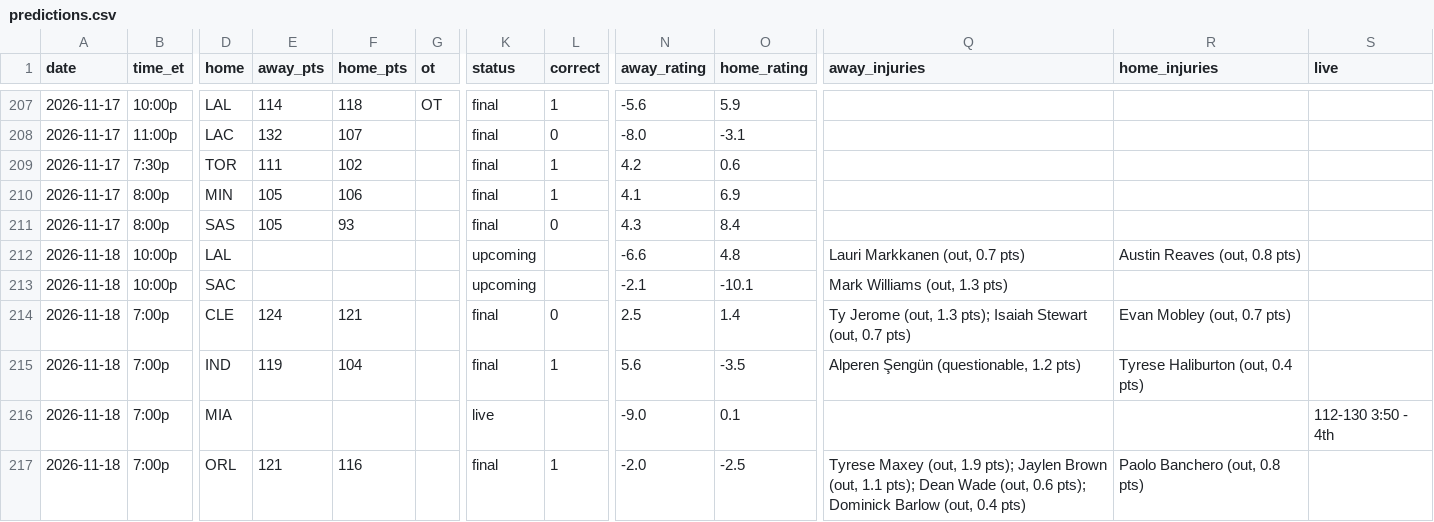
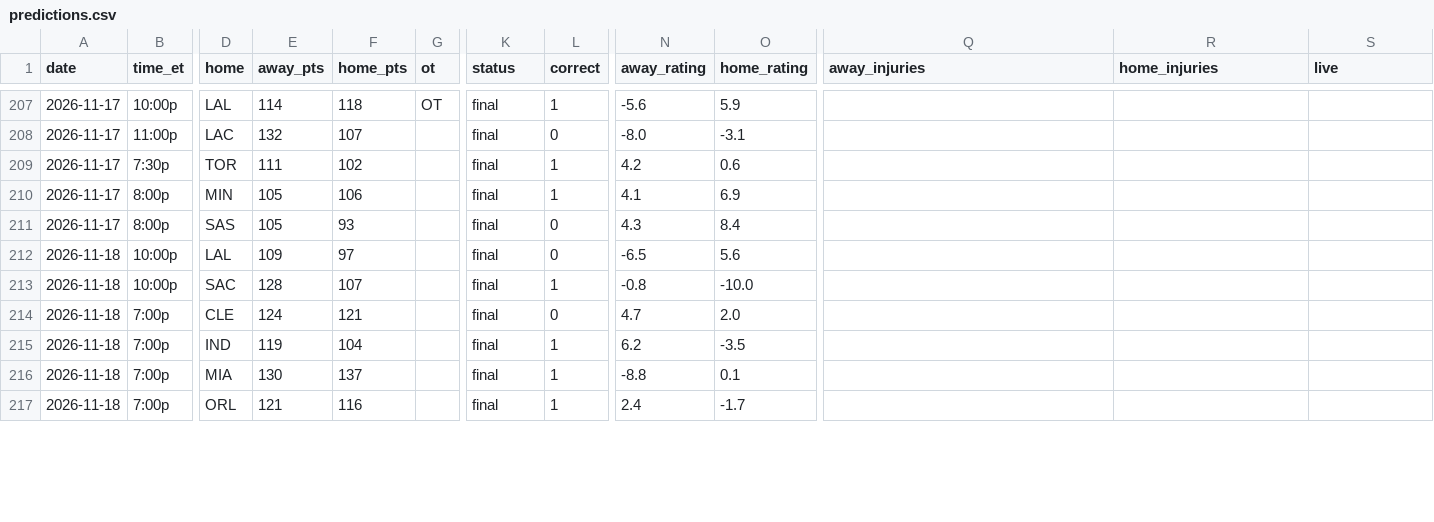
Before and after one commit to sreekeyyunni/nba-ledger-se, a CSV file: data/predictions.csv, drawn as a sheet; only a part is shown, gaps mark what is left out; the diff covers the shown part only; the diff names each change by its address in the sheet, - before the commit and + after, or states it on an @@ line.

```diff
--- a/data/predictions.csv
+++ b/data/predictions.csv
-E212 (away_pts): (empty)
+E212 (away_pts): 109
-F212 (home_pts): (empty)
+F212 (home_pts): 97
-K212:K213 (status): upcoming
+K212:K213 (status): final
-L212 (correct): (empty)
+L212 (correct): 0
-N212 (away_rating): -6.6
+N212 (away_rating): -6.5
-O212 (home_rating): 4.8
+O212 (home_rating): 5.6
-Q212 (away_injuries): Lauri Markkanen (out, 0.7 pts)
+Q212 (away_injuries): (empty)
-R212 (home_injuries): Austin Reaves (out, 0.8 pts)
+R212 (home_injuries): (empty)
-E213 (away_pts): (empty)
+E213 (away_pts): 128
-F213 (home_pts): (empty)
+F213 (home_pts): 107
-L213 (correct): (empty)
+L213 (correct): 1
-N213 (away_rating): -2.1
+N213 (away_rating): -0.8
-O213 (home_rating): -10.1
+O213 (home_rating): -10.0
-Q213 (away_injuries): Mark Williams (out, 1.3 pts)
+Q213 (away_injuries): (empty)
-N214 (away_rating): 2.5
+N214 (away_rating): 4.7
-O214 (home_rating): 1.4
+O214 (home_rating): 2.0
-Q214 (away_injuries): Ty Jerome (out, 1.3 pts); Isaiah Stewart (out, 0.7 pts)
+Q214 (away_injuries): (empty)
-R214 (home_injuries): Evan Mobley (out, 0.7 pts)
+R214 (home_injuries): (empty)
-N215 (away_rating): 5.6
+N215 (away_rating): 6.2
-Q215 (away_injuries): Alperen Şengün (questionable, 1.2 pts)
+Q215 (away_injuries): (empty)
-R215 (home_injuries): Tyrese Haliburton (out, 0.4 pts)
+R215 (home_injuries): (empty)
-E216 (away_pts): (empty)
+E216 (away_pts): 130
-F216 (home_pts): (empty)
+F216 (home_pts): 137
-K216 (status): live
+K216 (status): final
-L216 (correct): (empty)
+L216 (correct): 1
-N216 (away_rating): -9.0
+N216 (away_rating): -8.8
-S216 (live): 112-130 3:50 - 4th
+S216 (live): (empty)
-N217 (away_rating): -2.0
+N217 (away_rating): 2.4
-O217 (home_rating): -2.5
+O217 (home_rating): -1.7
-Q217 (away_injuries): Tyrese Maxey (out, 1.9 pts); Jaylen Brown (out, 1.1 pts); Dean Wade (out, 0.6 pts); Dominick Barlow (out, 0.4 pts)
+Q217 (away_injuries): (empty)
-R217 (home_injuries): Paolo Banchero (out, 0.8 pts)
+R217 (home_injuries): (empty)
```
Also changed, not shown: 4 added rows and 41 edited cells elsewhere in this file, data/live_values.csv, pipeline/data/game_lines.csv, 8 other files.
